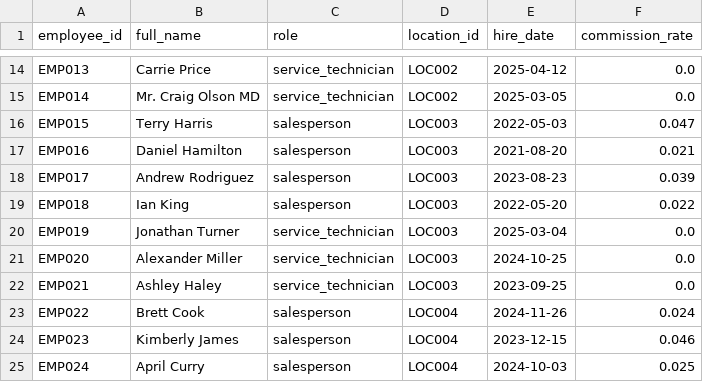
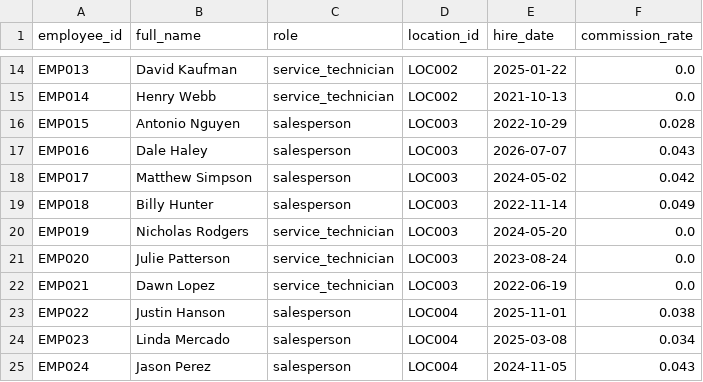
Before and after one commit to kpk111298/kommineni-group, a CSV file: divisions/meel-motors/data/raw/employees.csv, drawn as a sheet; only a part is shown, gaps mark what is left out; the diff covers the shown part only; the diff names each change by its address in the sheet, - before the commit and + after, or states it on an @@ line.

```diff
--- a/divisions/meel-motors/data/raw/employees.csv
+++ b/divisions/meel-motors/data/raw/employees.csv
-B14 (full_name): Carrie Price
+B14 (full_name): David Kaufman
-E14 (hire_date): 2025-04-12
+E14 (hire_date): 2025-01-22
-B15 (full_name): Mr. Craig Olson MD
+B15 (full_name): Henry Webb
-E15 (hire_date): 2025-03-05
+E15 (hire_date): 2021-10-13
-B16 (full_name): Terry Harris
+B16 (full_name): Antonio Nguyen
-E16 (hire_date): 2022-05-03
+E16 (hire_date): 2022-10-29
-F16 (commission_rate): 0.047
+F16 (commission_rate): 0.028
-B17 (full_name): Daniel Hamilton
+B17 (full_name): Dale Haley
-E17 (hire_date): 2021-08-20
+E17 (hire_date): 2026-07-07
-F17 (commission_rate): 0.021
+F17 (commission_rate): 0.043
-B18 (full_name): Andrew Rodriguez
+B18 (full_name): Matthew Simpson
-E18 (hire_date): 2023-08-23
+E18 (hire_date): 2024-05-02
-F18 (commission_rate): 0.039
+F18 (commission_rate): 0.042
-B19 (full_name): Ian King
+B19 (full_name): Billy Hunter
-E19 (hire_date): 2022-05-20
+E19 (hire_date): 2022-11-14
-F19 (commission_rate): 0.022
+F19 (commission_rate): 0.049
-B20 (full_name): Jonathan Turner
+B20 (full_name): Nicholas Rodgers
-E20 (hire_date): 2025-03-04
+E20 (hire_date): 2024-05-20
-B21 (full_name): Alexander Miller
+B21 (full_name): Julie Patterson
-E21 (hire_date): 2024-10-25
+E21 (hire_date): 2023-08-24
-B22 (full_name): Ashley Haley
+B22 (full_name): Dawn Lopez
-E22 (hire_date): 2023-09-25
+E22 (hire_date): 2022-06-19
-B23 (full_name): Brett Cook
+B23 (full_name): Justin Hanson
-E23 (hire_date): 2024-11-26
+E23 (hire_date): 2025-11-01
-F23 (commission_rate): 0.024
+F23 (commission_rate): 0.038
-B24 (full_name): Kimberly James
+B24 (full_name): Linda Mercado
-E24 (hire_date): 2023-12-15
+E24 (hire_date): 2025-03-08
-F24 (commission_rate): 0.046
+F24 (commission_rate): 0.034
-B25 (full_name): April Curry
+B25 (full_name): Jason Perez
-E25 (hire_date): 2024-10-03
+E25 (hire_date): 2024-11-05
-F25 (commission_rate): 0.025
+F25 (commission_rate): 0.043
```
Also changed, not shown: 59 edited cells elsewhere in this file, divisions/meel-motors/data/raw/sales_transactions.csv, divisions/meel-motors/data/raw/service_jobs.csv, 2 other files.
